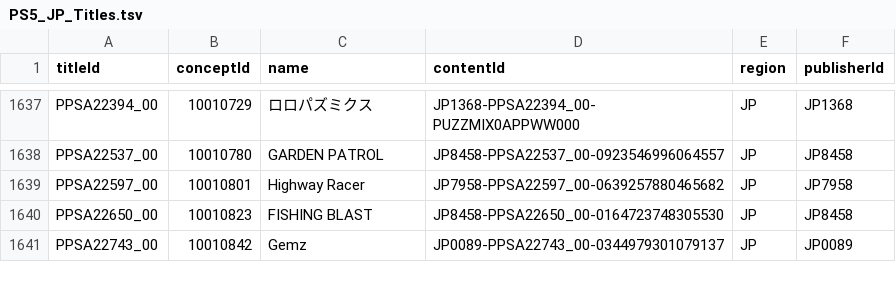
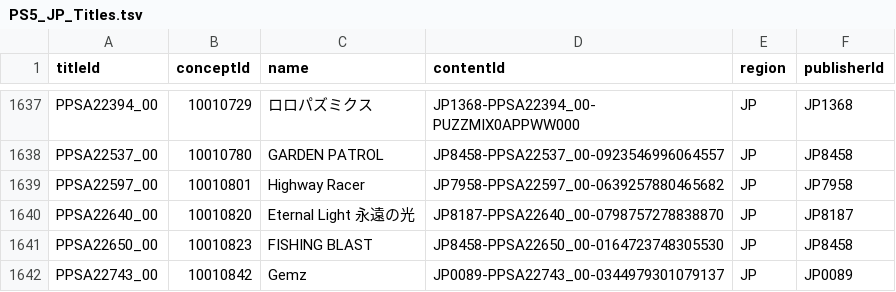
Before and after one commit to andshrew/PlayStation-Titles, a TSV file: Region/Japan/PS5_JP_Titles.tsv, drawn as a sheet; only a part is shown, gaps mark what is left out; the diff names each change by its address in the sheet, - before the commit and + after, or states it on an @@ line.

```diff
--- a/Region/Japan/PS5_JP_Titles.tsv
+++ b/Region/Japan/PS5_JP_Titles.tsv
+row 1640: PPSA22640_00 | 10010820 | Eternal Light 永遠の光 | JP8187-PPSA22640_00-0798757278838870 | JP | JP8187
```
Also changed, not shown: PS5_Titles.tsv, PS5_Titles_by_Concept.tsv, 29 other files.
